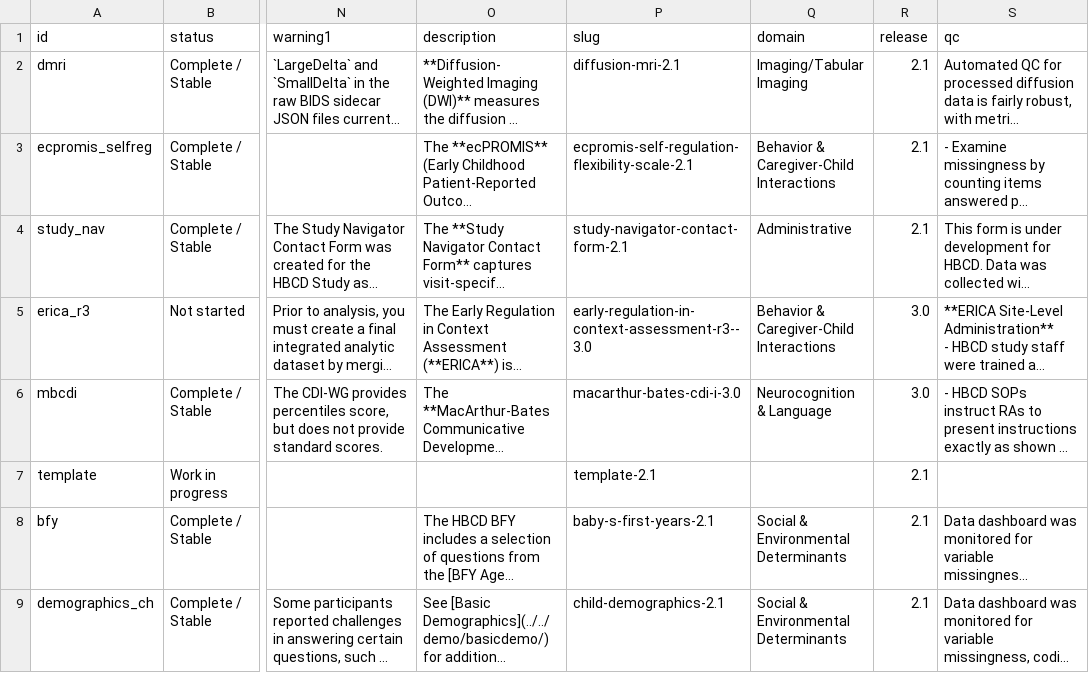
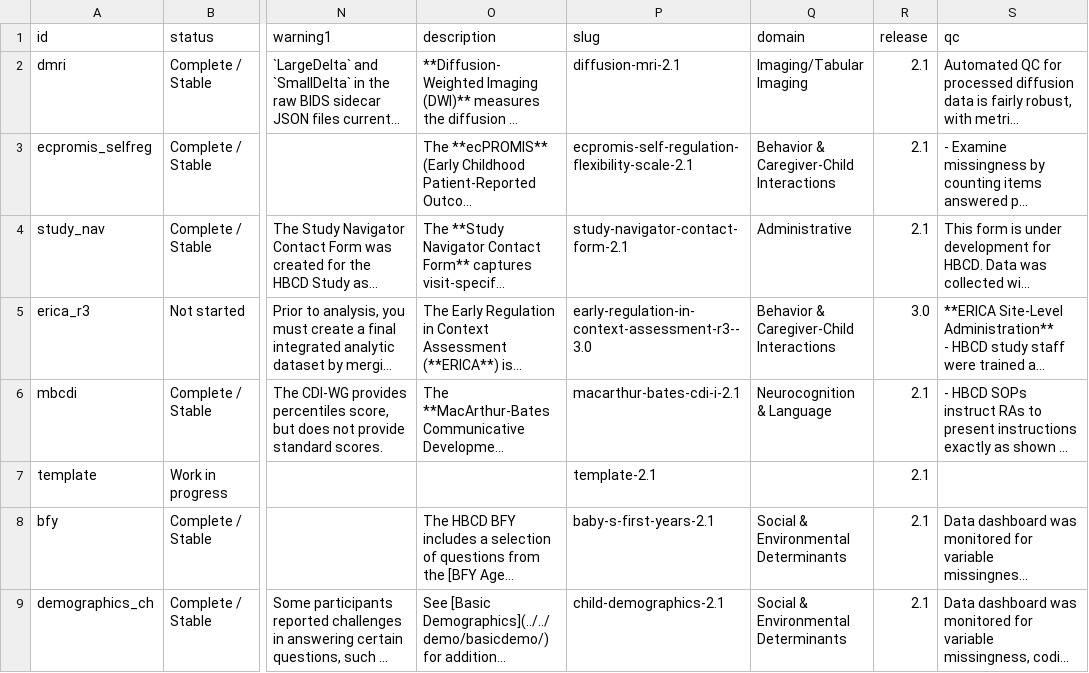
Before and after one commit to nbdc-datahub/hbcd-docs, a CSV file: docs/data/instruments.csv, drawn as a sheet; only a part is shown, gaps mark what is left out; long unchanged cells end in …; the diff covers the shown part only; the diff names each change by its address in the sheet, - before the commit and + after, or states it on an @@ line.

```diff
--- a/docs/data/instruments.csv
+++ b/docs/data/instruments.csv
-P6 (slug): macarthur-bates-cdi-i-3.0
+P6 (slug): macarthur-bates-cdi-i-2.1
-R6 (release): 3.0
+R6 (release): 2.1
```
Also changed, not shown: 2 edited cells elsewhere in this file, 1 other file.
